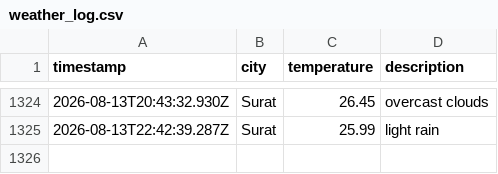
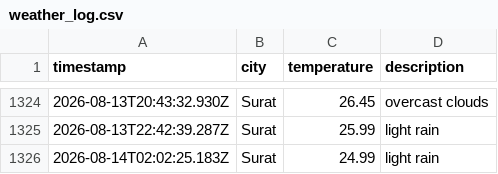
Before and after one commit to rumanakadri/weatherAppJS, a CSV file: data/weather_log.csv, drawn as a sheet; only a part is shown, gaps mark what is left out.

```diff
--- a/data/weather_log.csv
+++ b/data/weather_log.csv
@@ -1325 +1325,2 @@ timestamp,city,temperature,description
 2026-08-13T22:42:39.287Z,Surat,25.99,light rain
+2026-08-14T02:02:25.183Z,Surat,24.99,light rain
```
Also changed, not shown: 1 other file.
